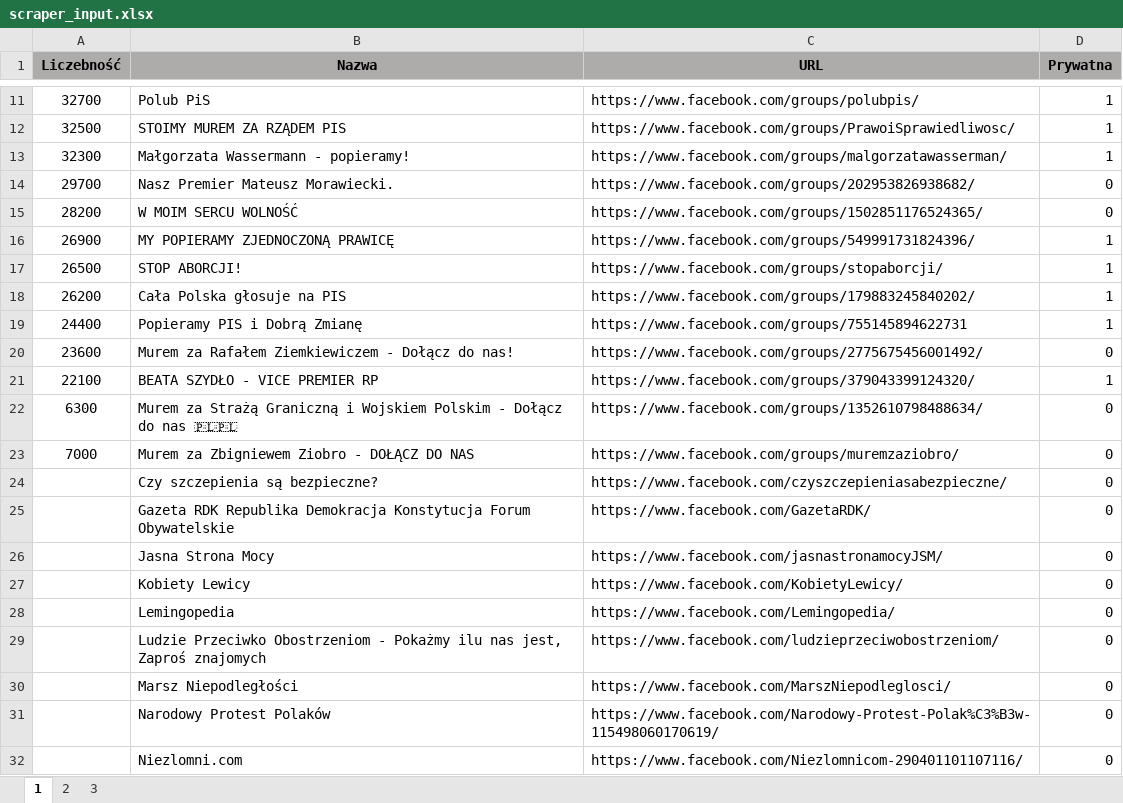
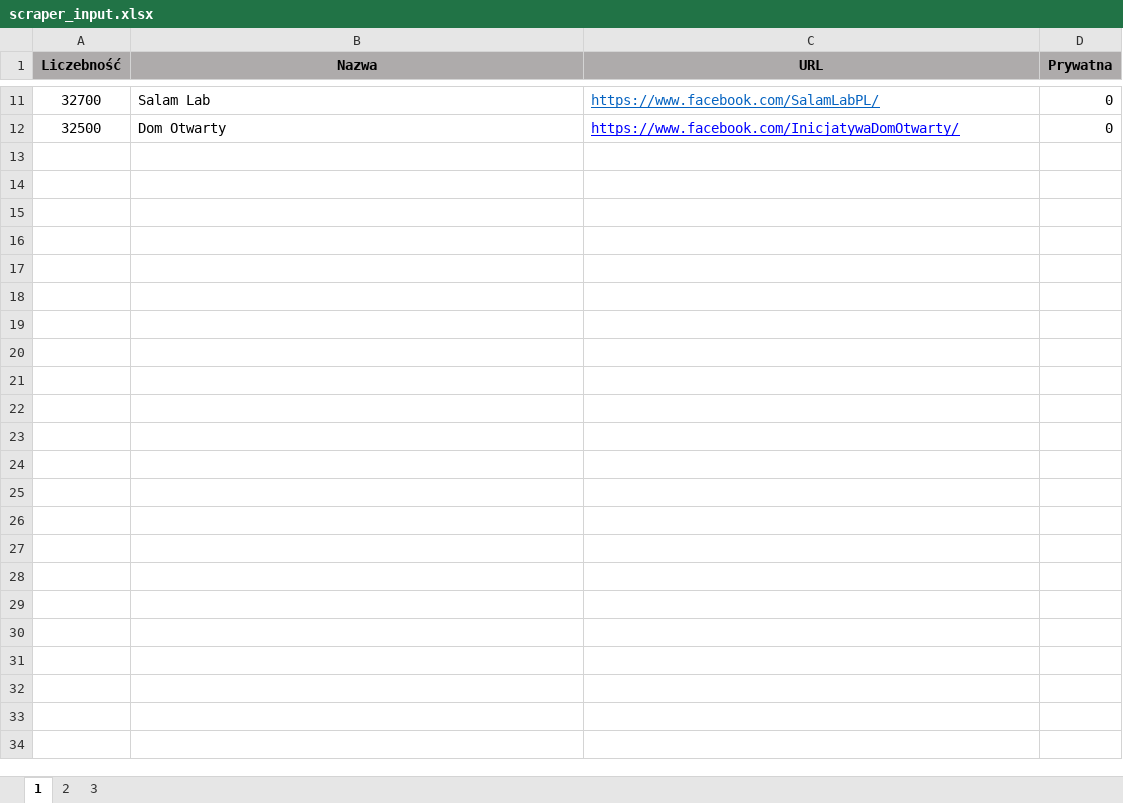
Before and after one commit to CounterHate/fb-group-scraper, an Excel workbook: input/scraper_input.xlsx, sheet 1, drawn as a sheet; only a part is shown, gaps mark what is left out; values as stored, in another font and other column widths than the file's, no borders; charts and pictures not drawn; the diff covers the shown part only; the diff names each change by its address in the sheet, - before the commit and + after, or states it on an @@ line.

```diff
--- a/input/scraper_input.xlsx (sheet 1)
+++ b/input/scraper_input.xlsx (sheet 1)
-B11 (Nazwa): Polub PiS
+B11 (Nazwa): Salam Lab
-C11:C12 underline: off
+C11:C12 underline: on
-C11 (URL): https://www.facebook.com/groups/polubpis/
+C11 (URL): https://www.facebook.com/SalamLabPL/
-C11 text colour: black
+C11 text colour: #0563C1
-D11:D12 (Prywatna): 1
+D11:D12 (Prywatna): 0
-B12 (Nazwa): STOIMY MUREM ZA RZĄDEM PIS
+B12 (Nazwa): Dom Otwarty
-C12 (URL): https://www.facebook.com/groups/PrawoiSprawiedliwosc/
+C12 (URL): https://www.facebook.com/InicjatywaDomOtwarty/
-C12 text colour: black
+C12 text colour: #0000FF
-row 13: 32300 | Małgorzata Wassermann - popieramy! | https://www.facebook.com/groups/malgorzatawasserman/ | 1
-row 14: 29700 | Nasz Premier Mateusz Morawiecki. | https://www.facebook.com/groups/202953826938682/ | 0
-row 15: 28200 | W MOIM SERCU WOLNOŚĆ | https://www.facebook.com/groups/1502851176524365/ | 0
-row 16: 26900 | MY POPIERAMY ZJEDNOCZONĄ PRAWICĘ | https://www.facebook.com/groups/549991731824396/ | 1
-row 17: 26500 | STOP ABORCJI! | https://www.facebook.com/groups/stopaborcji/ | 1
-row 18: 26200 | Cała Polska głosuje na PIS | https://www.facebook.com/groups/179883245840202/ | 1
-row 19: 24400 | Popieramy PIS i Dobrą Zmianę | https://www.facebook.com/groups/755145894622731 | 1
-row 20: 23600 | Murem za Rafałem Ziemkiewiczem - Dołącz do nas! | https://www.facebook.com/groups/2775675456001492/ | 0
-row 21: 22100 | BEATA SZYDŁO - VICE PREMIER RP | https://www.facebook.com/groups/379043399124320/ | 1
-row 22: 6300 | Murem za Strażą Graniczną i Wojskiem Polskim - Dołącz do nas 🇵🇱🇵🇱 | https://www.facebook.com/groups/1352610798488634/ | 0
-row 23: 7000 | Murem za Zbigniewem Ziobro - DOŁĄCZ DO NAS | https://www.facebook.com/groups/muremzaziobro/ | 0
-row 24:  | Czy szczepienia są bezpieczne? | https://www.facebook.com/czyszczepieniasabezpieczne/ | 0
-row 25:  | Gazeta RDK Republika Demokracja Konstytucja Forum Obywatelskie | https://www.facebook.com/GazetaRDK/ | 0
-row 26:  | Jasna Strona Mocy | https://www.facebook.com/jasnastronamocyJSM/ | 0
-row 27:  | Kobiety Lewicy | https://www.facebook.com/KobietyLewicy/ | 0
-row 28:  | Lemingopedia | https://www.facebook.com/Lemingopedia/ | 0
-row 29:  | Ludzie Przeciwko Obostrzeniom - Pokażmy ilu nas jest, Zaproś znajomych | https://www.facebook.com/ludzieprzeciwobostrzeniom/ | 0
-row 30:  | Marsz Niepodległości | https://www.facebook.com/MarszNiepodleglosci/ | 0
-row 31:  | Narodowy Protest Polaków | https://www.facebook.com/Narodowy-Protest-Polak%C3%B3w-115498060170619/ | 0
-row 32:  | Niezlomni.com | https://www.facebook.com/Niezlomnicom-290401101107116/ | 0
```
Also changed, not shown: 23 edited cells and cell formats elsewhere in this sheet, sheet 2, sheet 3, 1 other file.
